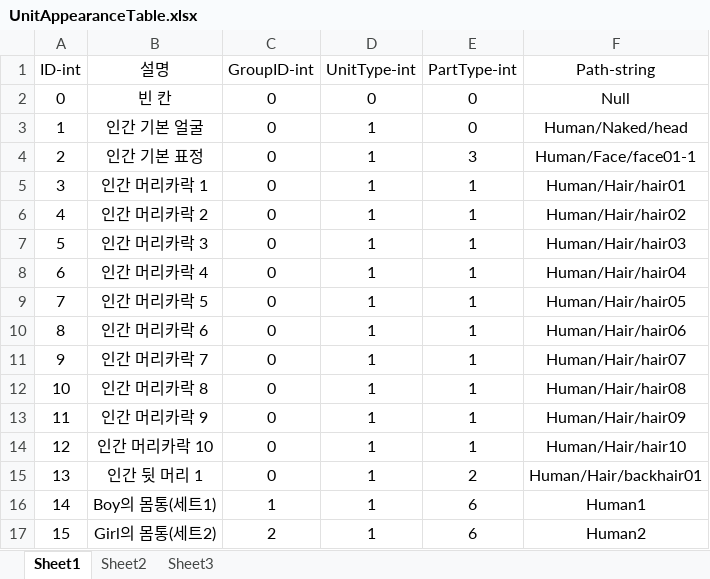
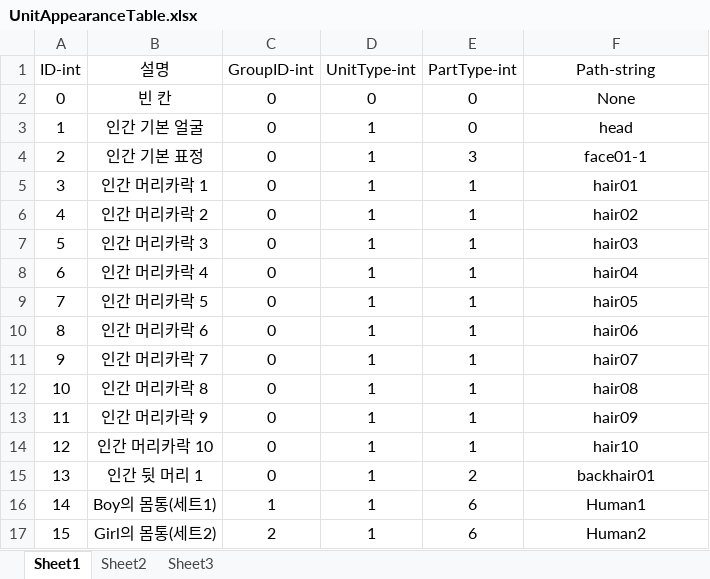
Before and after one commit to Nmc93/ProjectApo, an Excel workbook: Table/UnitAppearanceTable.xlsx, sheet Sheet1, drawn as a sheet; values as stored, in another font and other column widths than the file's, no borders; the diff names each change by its address in the sheet, - before the commit and + after, or states it on an @@ line.

```diff
--- a/Table/UnitAppearanceTable.xlsx (sheet Sheet1)
+++ b/Table/UnitAppearanceTable.xlsx (sheet Sheet1)
-F2 (Path-string): Null
+F2 (Path-string): None
-F3 (Path-string): Human/Naked/head
+F3 (Path-string): head
-F4 (Path-string): Human/Face/face01-1
+F4 (Path-string): face01-1
-F5 (Path-string): Human/Hair/hair01
+F5 (Path-string): hair01
-F6 (Path-string): Human/Hair/hair02
+F6 (Path-string): hair02
-F7 (Path-string): Human/Hair/hair03
+F7 (Path-string): hair03
-F8 (Path-string): Human/Hair/hair04
+F8 (Path-string): hair04
-F9 (Path-string): Human/Hair/hair05
+F9 (Path-string): hair05
-F10 (Path-string): Human/Hair/hair06
+F10 (Path-string): hair06
-F11 (Path-string): Human/Hair/hair07
+F11 (Path-string): hair07
-F12 (Path-string): Human/Hair/hair08
+F12 (Path-string): hair08
-F13 (Path-string): Human/Hair/hair09
+F13 (Path-string): hair09
-F14 (Path-string): Human/Hair/hair10
+F14 (Path-string): hair10
-F15 (Path-string): Human/Hair/backhair01
+F15 (Path-string): backhair01
```
Also changed, not shown: Table/UnitRandomTable.xlsx, 14 other files.
